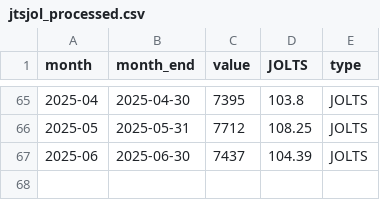
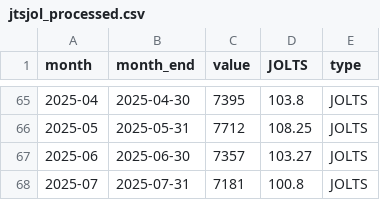
Before and after one commit to robertmreedy/FRED_JOLTS_JOB_OPENINGS, a CSV file: data/jtsjol_processed.csv, drawn as a sheet; only a part is shown, gaps mark what is left out.

```diff
--- a/data/jtsjol_processed.csv
+++ b/data/jtsjol_processed.csv
@@ -66,2 +66,3 @@ month,month_end,value,JOLTS,type
 2025-05,2025-05-31,7712,108.25,JOLTS
-2025-06,2025-06-30,7437,104.39,JOLTS
+2025-06,2025-06-30,7357,103.27,JOLTS
+2025-07,2025-07-31,7181,100.8,JOLTS
```
Also changed, not shown: data/jtsjol_raw.csv.
